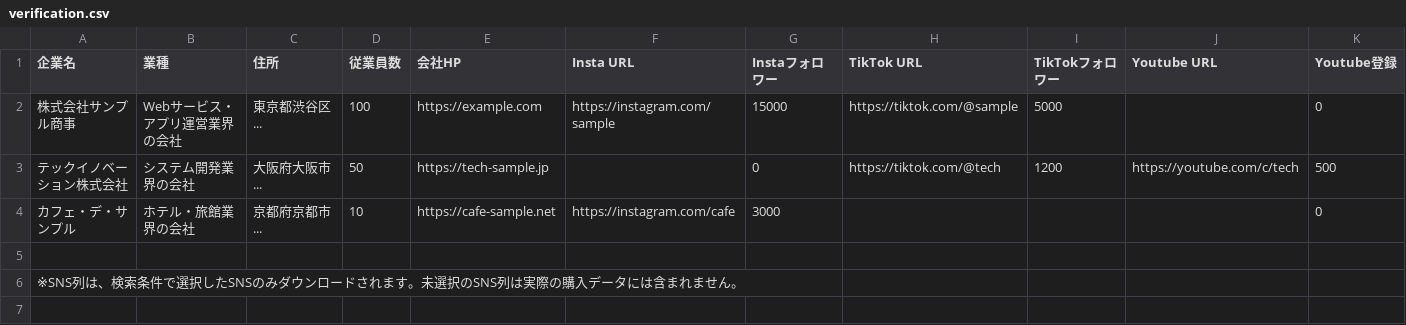
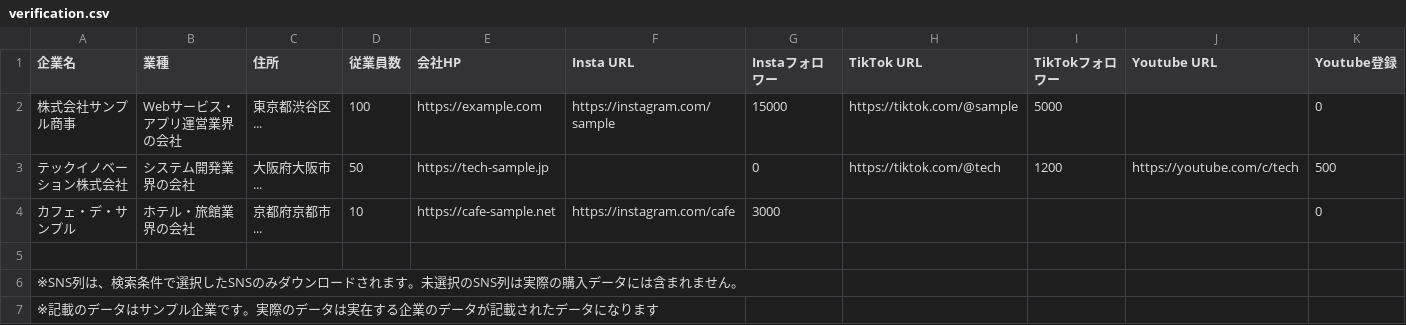
Before and after one commit to tkhsyuki/salies-list, a CSV file: verification.csv, drawn as a sheet.

```diff
--- a/verification.csv
+++ b/verification.csv
@@ -6 +6,2 @@
 ※SNS列は、検索条件で選択したSNSのみダウンロードされます。未選択のSNS列は実際の購入データには含まれません。,,,,,,,,,,,,
+※記載のデータはサンプル企業です。実際のデータは実在する企業のデータが記載されたデータになります,,,,,,,,,,,,
```
Also changed, not shown: 1 other file.
